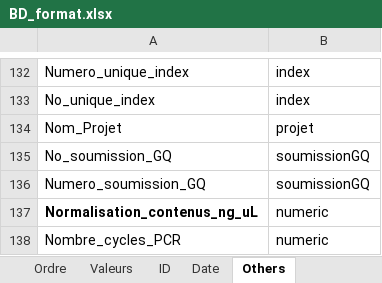
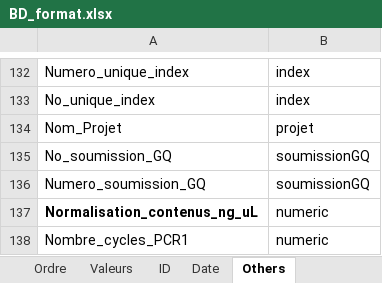
Before and after one commit to GenomicsMLI-DFO/BD-LabGeno-IML_gestion, an Excel workbook: inst/BD_format.xlsx, sheet Others, drawn as a sheet; only a part is shown, gaps mark what is left out; values as stored, in another font and other column widths than the file's, no borders; the diff names each change by its address in the sheet, - before the commit and + after, or states it on an @@ line.

```diff
--- a/inst/BD_format.xlsx (sheet Others)
+++ b/inst/BD_format.xlsx (sheet Others)
-A138: Nombre_cycles_PCR
+A138: Nombre_cycles_PCR1
```
Also changed, not shown: sheet Ordre, 2 other files.
